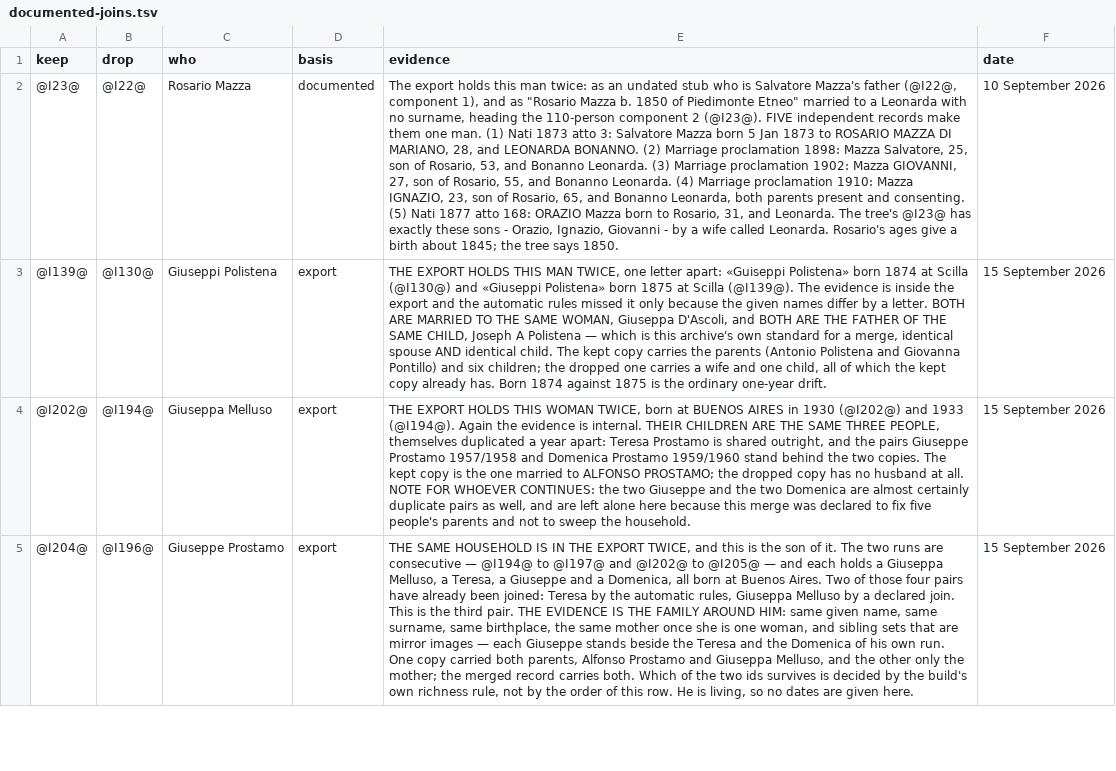
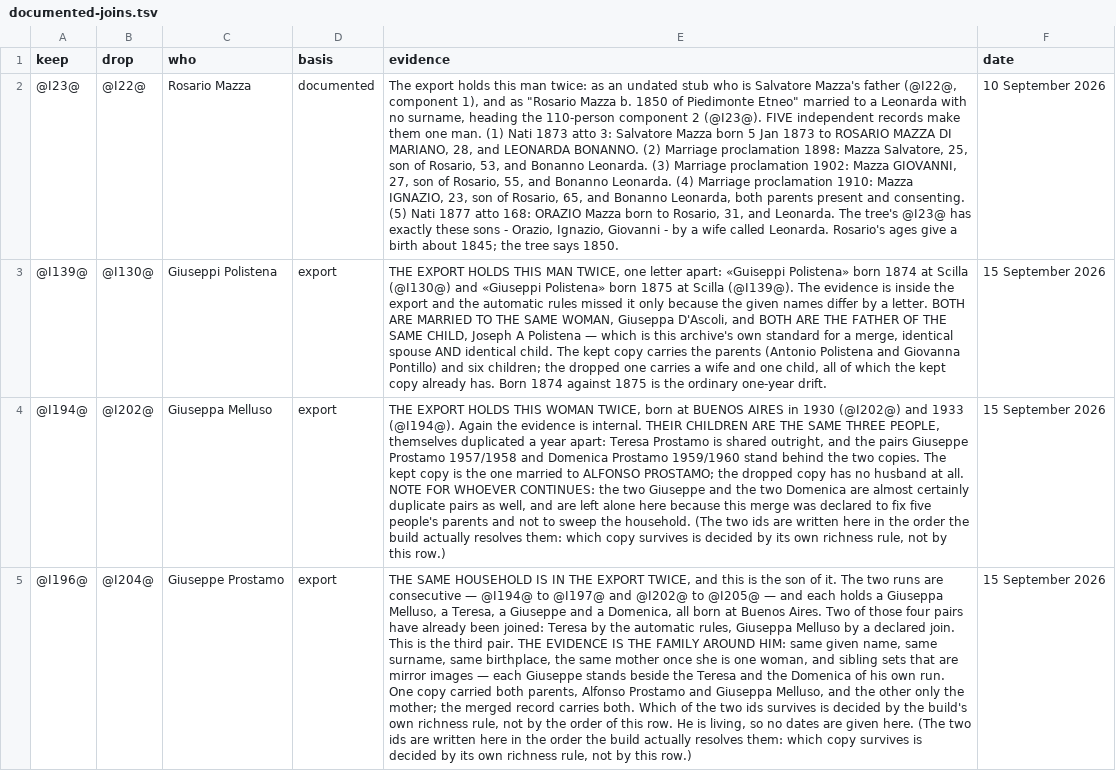
Before and after one commit to daviddef/TheMazza, a TSV file: data/documented-joins.tsv, drawn as a sheet; only a part is shown; the diff covers the shown part only; the diff names each change by its address in the sheet, - before the commit and + after, or states it on an @@ line.

```diff
--- a/data/documented-joins.tsv
+++ b/data/documented-joins.tsv
-A4 (keep): @I202@
+A4 (keep): @I194@
-B4 (drop): @I194@
+B4 (drop): @I202@
-E4 (evidence): …the household.
+E4 (evidence): …the household. (The two ids are written here in the order the build actually resolves them: which copy survives is decided by its own richness rule, not by this row.)
-A5 (keep): @I204@
+A5 (keep): @I196@
-B5 (drop): @I196@
+B5 (drop): @I204@
-E5 (evidence): …given here.
+E5 (evidence): …given here. (The two ids are written here in the order the build actually resolves them: which copy survives is decided by its own richness rule, not by this row.)
```
Also changed, not shown: 3 edited cells elsewhere in this file, data/scilla-reads.tsv, data/searched.tsv, 3 other files.
